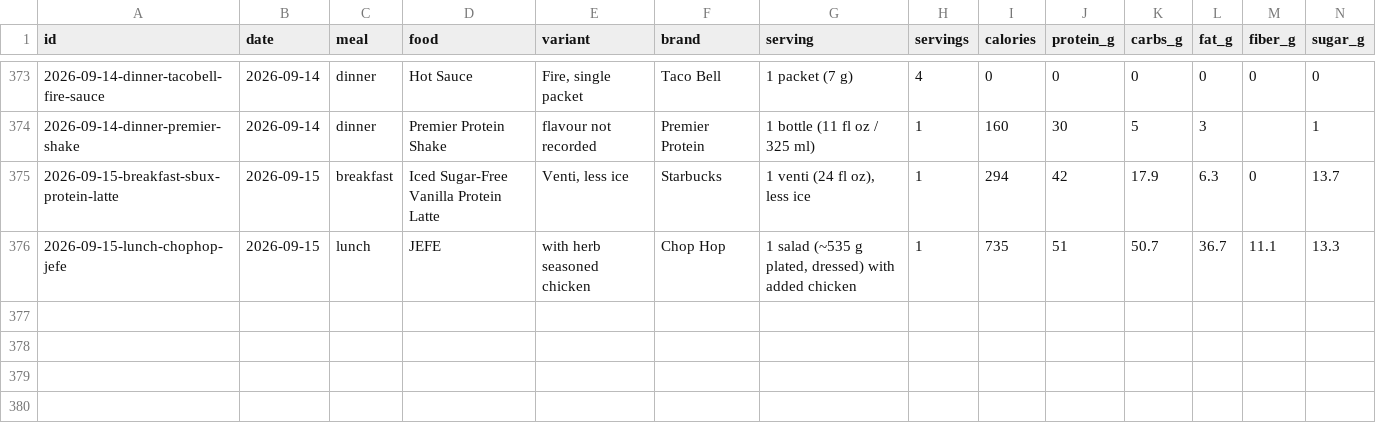
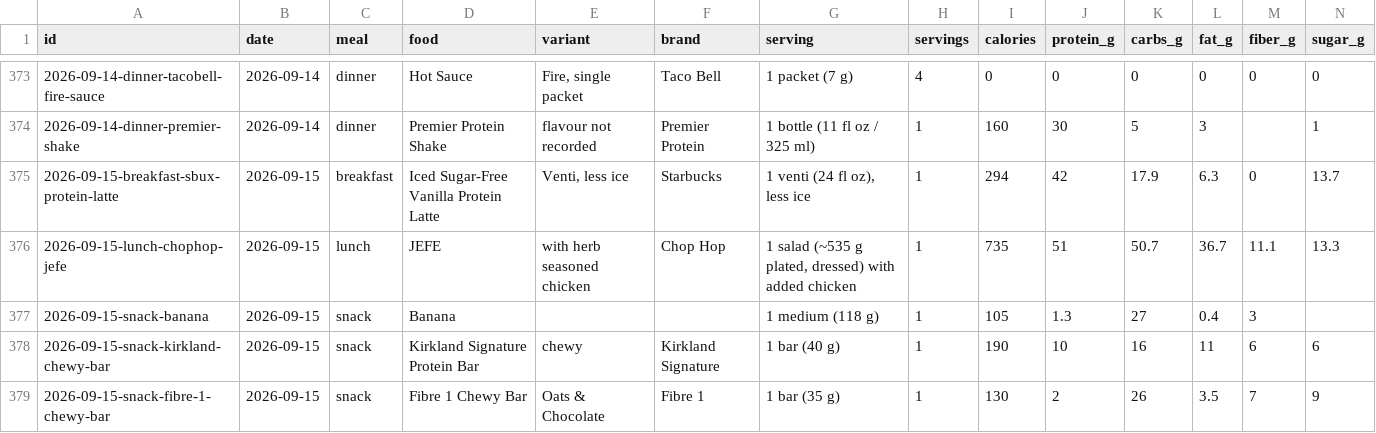
Before and after one commit to soldoutbudokan/Health, a CSV file: data/log.csv, drawn as a sheet; only a part is shown, gaps mark what is left out; rows hold the shown columns only; the diff names each change by its address in the sheet, - before the commit and + after, or states it on an @@ line.

Commit message:
Log Sep 15 snacks: banana, Kirkland chewy bar, Fibre 1 chewy bar
Adds the Fibre 1 Chewy Bar to the catalog from the Canadian panel, read
through search summaries since fiberone.com was blocked at the egress
proxy. Its raw Atwater misses by +10%, which the note pins to the 7 g of
fibre rather than a misread label. Banana and the Kirkland bar are
existing entries, copied verbatim.

```diff
--- a/data/log.csv
+++ b/data/log.csv
+row 377: 2026-09-15-snack-banana | 2026-09-15 | snack | Banana |  |  | 1 medium (118 g) | 1 | 105 | 1.3 | 27 | 0.4 | 3
+row 378: 2026-09-15-snack-kirkland-chewy-bar | 2026-09-15 | snack | Kirkland Signature Protein Bar | chewy | Kirkland Signature | 1 bar (40 g) | 1 | 190 | 10 | 16 | 11 | 6 | 6
+row 379: 2026-09-15-snack-fibre-1-chewy-bar | 2026-09-15 | snack | Fibre 1 Chewy Bar | Oats & Chocolate | Fibre 1 | 1 bar (35 g) | 1 | 130 | 2 | 26 | 3.5 | 7 | 9
```
Also changed, not shown: 1 other file.
